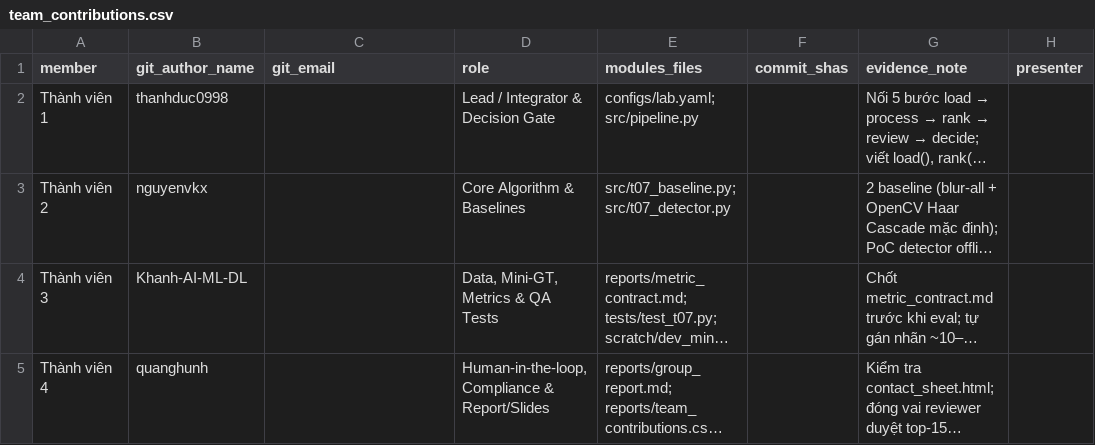
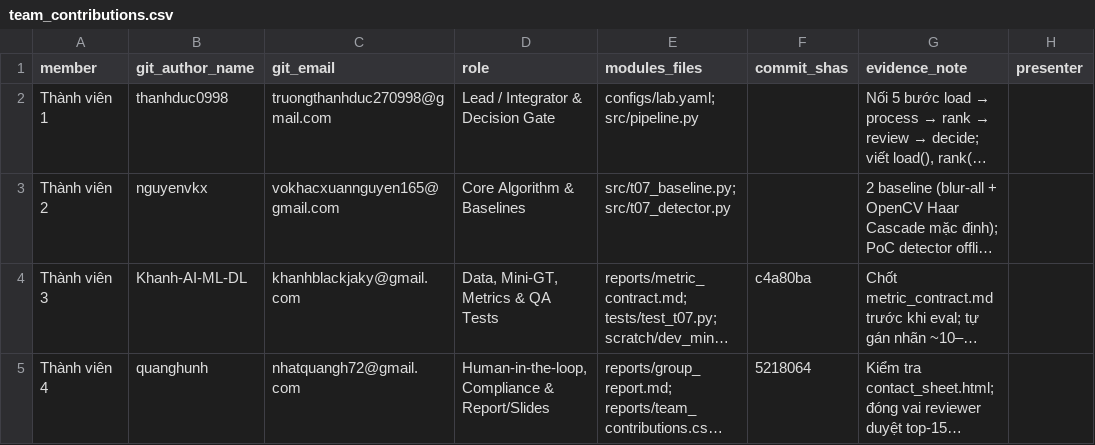
Before and after one commit to VinUni-AI20k/K5-Day6-L2-DataGovernanceAndPrivacy, a CSV file: reports/team_contributions.csv, drawn as a sheet; long unchanged cells end in …; the diff names each change by its address in the sheet, - before the commit and + after, or states it on an @@ line.

Commit message:
update report

```diff
--- a/reports/team_contributions.csv
+++ b/reports/team_contributions.csv
-C2 (git_email): (empty)
+C2 (git_email): truongthanhduc270998@gmail.com
-C3 (git_email): (empty)
+C3 (git_email): vokhacxuannguyen165@gmail.com
-C4 (git_email): (empty)
+C4 (git_email): khanhblackjaky@gmail.com
-F4 (commit_shas): (empty)
+F4 (commit_shas): c4a80ba
-C5 (git_email): (empty)
+C5 (git_email): nhatquangh72@gmail.com
-F5 (commit_shas): (empty)
+F5 (commit_shas): 5218064
```
Also changed, not shown: 1 other file.
